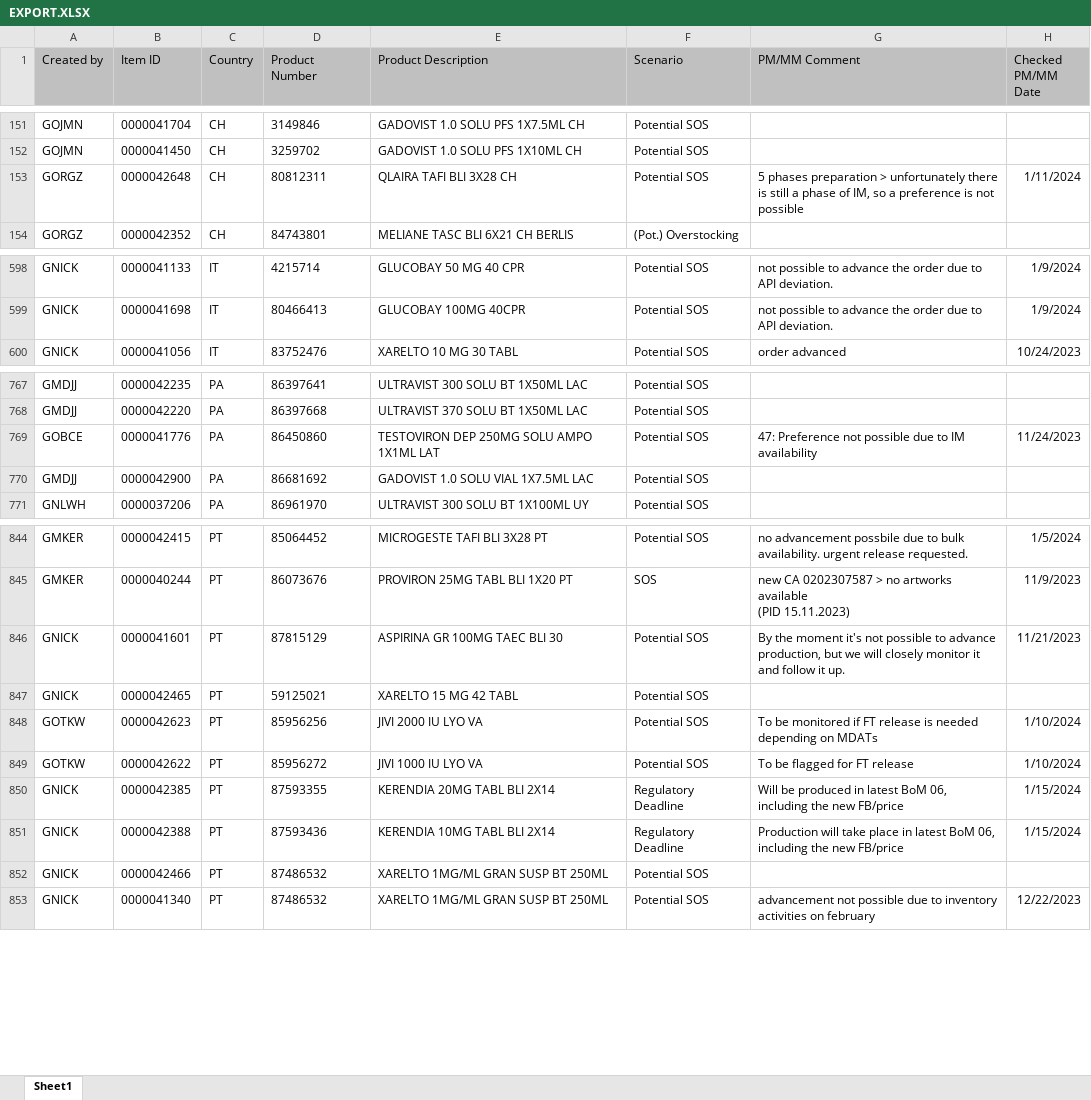
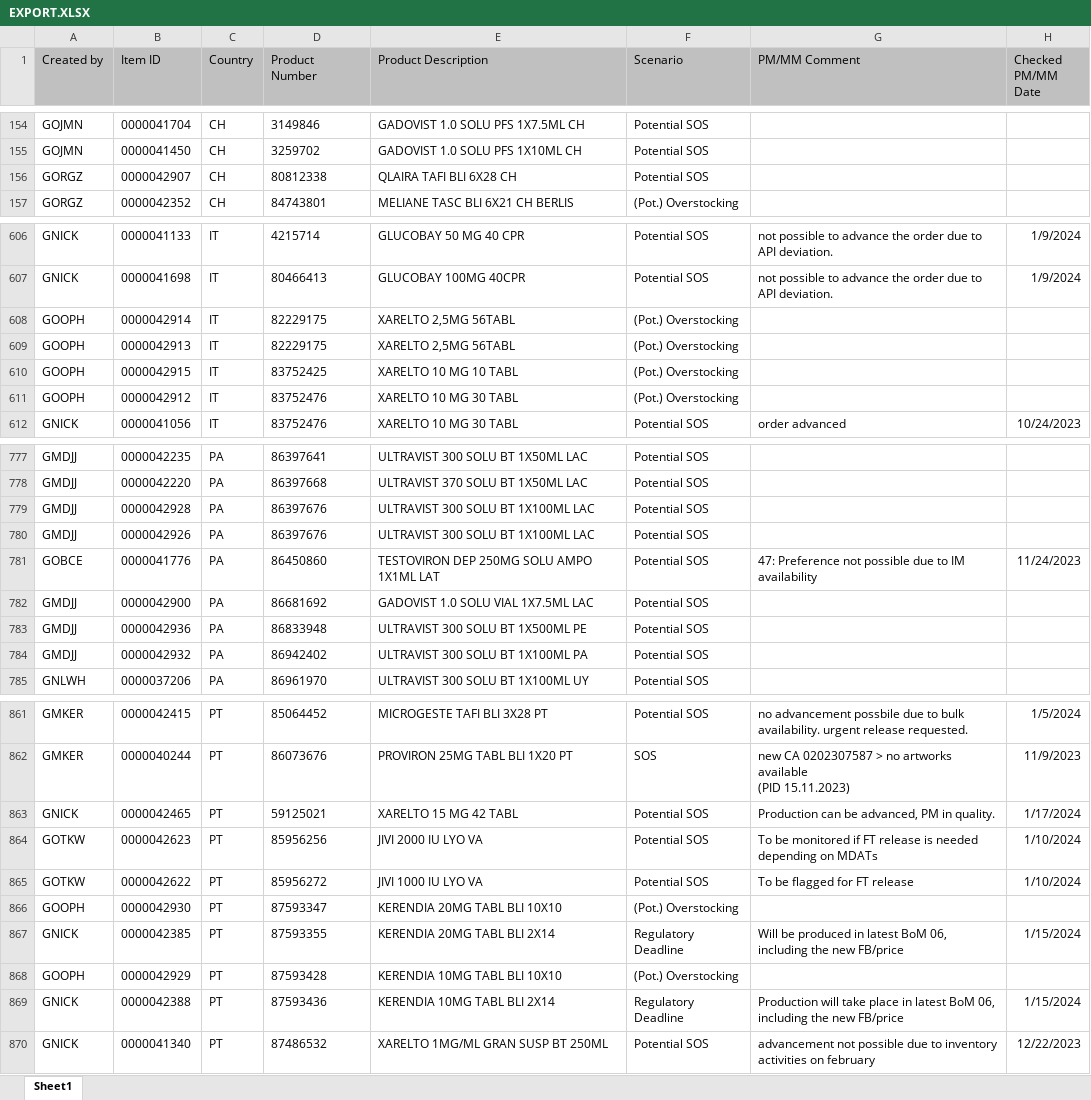
Before and after one commit to janphoenix/rct2, an Excel workbook: EXPORT.XLSX, sheet Sheet1, drawn as a sheet; only a part is shown, gaps mark what is left out; values as stored, in another font and other column widths than the file's, no borders; removed rows and columns are numbered as before the commit, all else as after; the diff covers the shown part only; the diff names each change by its address in the sheet, - before the commit and + after, or states it on an @@ line.

```diff
--- a/EXPORT.XLSX (sheet Sheet1)
+++ b/EXPORT.XLSX (sheet Sheet1)
-row 153: GORGZ | 0000042648 | CH | 80812311 | QLAIRA TAFI BLI 3X28 CH | Potential SOS | 5 phases preparation > unfortunately there is still a phase of IM, so a preference is not possible | 1/11/2024
+row 156: GORGZ | 0000042907 | CH | 80812338 | QLAIRA TAFI BLI 6X28 CH | Potential SOS
+row 608: GOOPH | 0000042914 | IT | 82229175 | XARELTO 2,5MG 56TABL | (Pot.) Overstocking
+row 609: GOOPH | 0000042913 | IT | 82229175 | XARELTO 2,5MG 56TABL | (Pot.) Overstocking
+row 610: GOOPH | 0000042915 | IT | 83752425 | XARELTO 10 MG 10 TABL | (Pot.) Overstocking
+row 611: GOOPH | 0000042912 | IT | 83752476 | XARELTO 10 MG 30 TABL | (Pot.) Overstocking
+row 779: GMDJJ | 0000042928 | PA | 86397676 | ULTRAVIST 300 SOLU BT 1X100ML LAC | Potential SOS
+row 780: GMDJJ | 0000042926 | PA | 86397676 | ULTRAVIST 300 SOLU BT 1X100ML LAC | Potential SOS
+row 783: GMDJJ | 0000042936 | PA | 86833948 | ULTRAVIST 300 SOLU BT 1X500ML PE | Potential SOS
+row 784: GMDJJ | 0000042932 | PA | 86942402 | ULTRAVIST 300 SOLU BT 1X100ML PA | Potential SOS
-row 846: GNICK | 0000041601 | PT | 87815129 | ASPIRINA GR 100MG TAEC BLI 30 | Potential SOS | By the moment it's not possible to advance production, but we will closely monitor it and follow it up. | 11/21/2023
-G863 (PM/MM Comment): (empty)
+G863 (PM/MM Comment): Production can be advanced, PM in quality.
-H863 (Checked PM/MM Date): (empty)
+H863 (Checked PM/MM Date): 1/17/2024
+row 866: GOOPH | 0000042930 | PT | 87593347 | KERENDIA 20MG TABL BLI 10X10 | (Pot.) Overstocking
+row 868: GOOPH | 0000042929 | PT | 87593428 | KERENDIA 10MG TABL BLI 10X10 | (Pot.) Overstocking
-row 852: GNICK | 0000042466 | PT | 87486532 | XARELTO 1MG/ML GRAN SUSP BT 250ML | Potential SOS
```
Also changed, not shown: 36 added rows, 24 removed rows and 51 edited cells elsewhere in this sheet.
